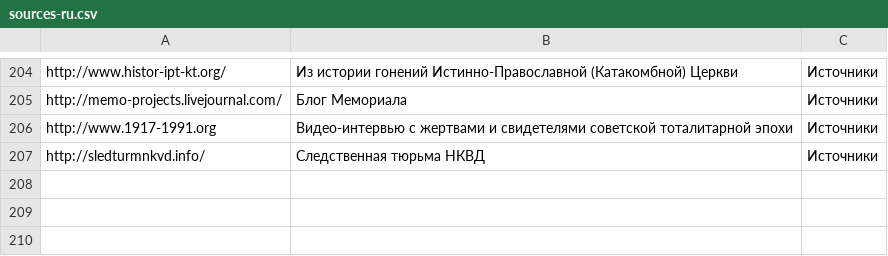
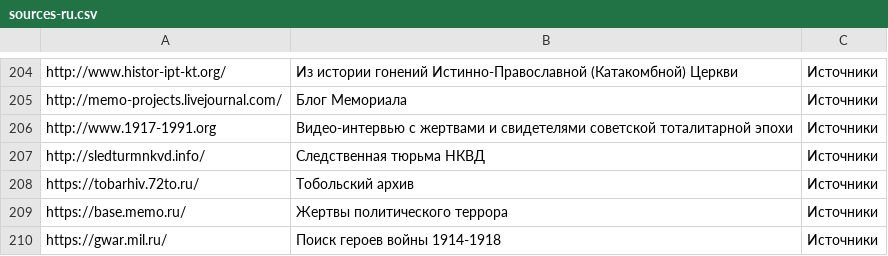
Before and after one commit to ligurio/open-history-data, a CSV file: sources-ru.csv, drawn as a sheet; only a part is shown, gaps mark what is left out; the diff names each change by its address in the sheet, - before the commit and + after, or states it on an @@ line.

Commit message:
Update sources-ru.csv

```diff
--- a/sources-ru.csv
+++ b/sources-ru.csv
+row 208: https://tobarhiv.72to.ru/ | Тобольский архив | Источники
+row 209: https://base.memo.ru/ | Жертвы политического террора | Источники
+row 210: https://gwar.mil.ru/ | Поиск героев войны 1914-1918 | Источники
```
